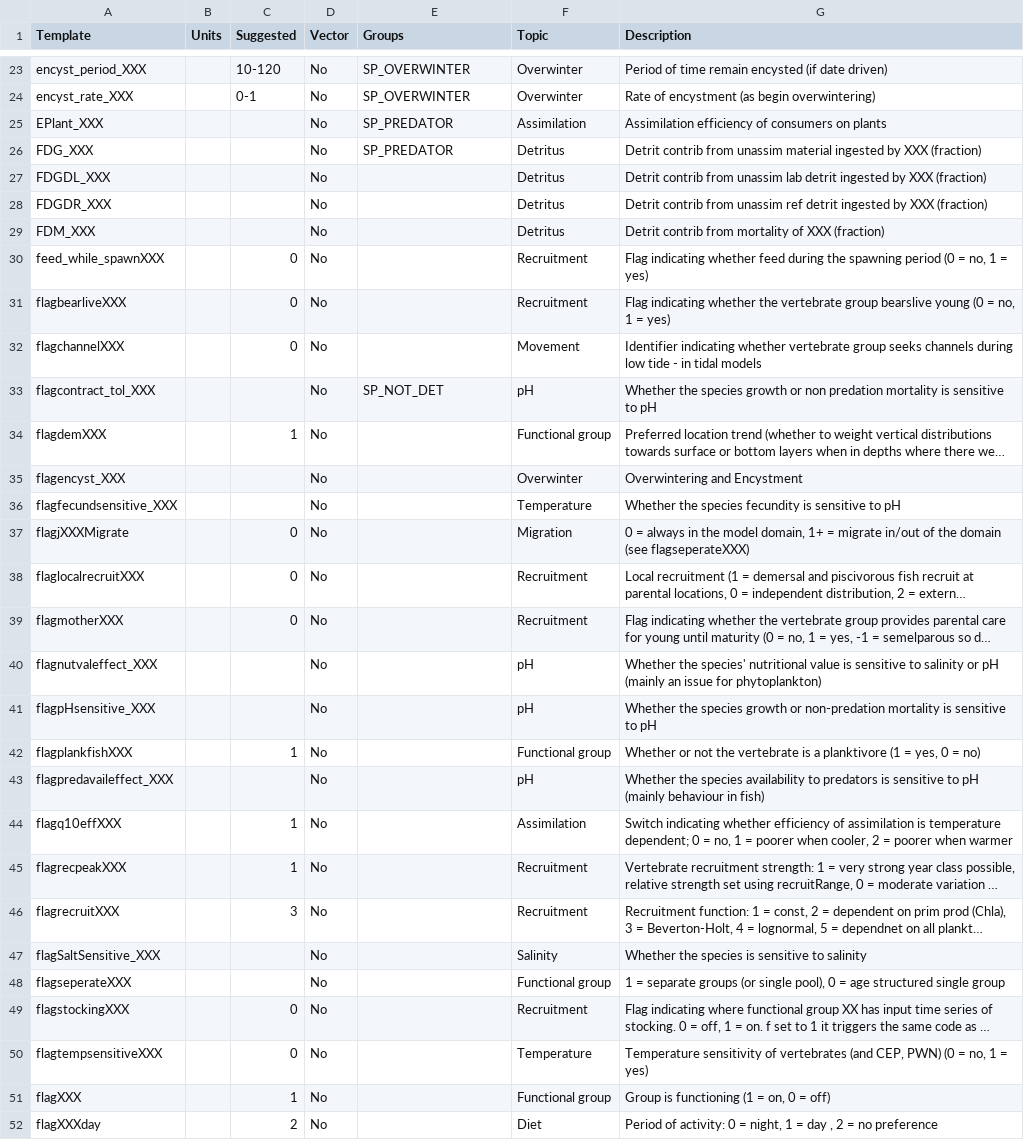
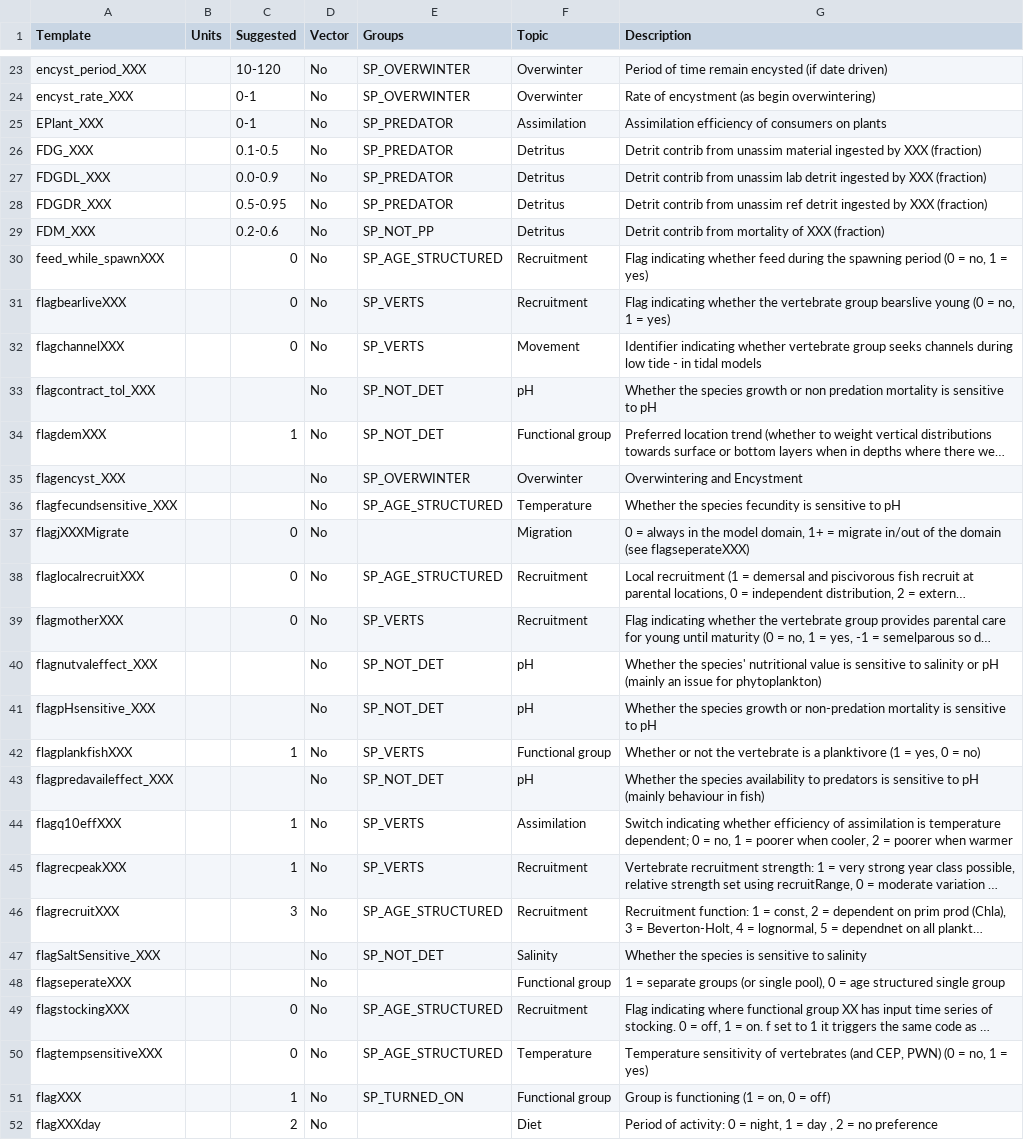
Before and after one commit to Atlantis-Ecosystem-Model/shinyrAtlantis, a CSV file: inst/extdata/grpTemplates.csv, drawn as a sheet; only a part is shown, gaps mark what is left out; long unchanged cells end in …; the diff covers the shown part only; the diff names each change by its address in the sheet, - before the commit and + after, or states it on an @@ line.

```diff
--- a/inst/extdata/grpTemplates.csv
+++ b/inst/extdata/grpTemplates.csv
-C25 (Suggested): (empty)
+C25 (Suggested): 0-1
-C26 (Suggested): (empty)
+C26 (Suggested): 0.1-0.5
-C27 (Suggested): (empty)
+C27 (Suggested): 0.0-0.9
-E27:E28 (Groups): (empty)
+E27:E28 (Groups): SP_PREDATOR
-C28 (Suggested): (empty)
+C28 (Suggested): 0.5-0.95
-C29 (Suggested): (empty)
+C29 (Suggested): 0.2-0.6
-E29 (Groups): (empty)
+E29 (Groups): SP_NOT_PP
-E30 (Groups): (empty)
+E30 (Groups): SP_AGE_STRUCTURED
-E31:E32 (Groups): (empty)
+E31:E32 (Groups): SP_VERTS
-E34 (Groups): (empty)
+E34 (Groups): SP_NOT_DET
-E35 (Groups): (empty)
+E35 (Groups): SP_OVERWINTER
-E36 (Groups): (empty)
+E36 (Groups): SP_AGE_STRUCTURED
-E38 (Groups): (empty)
+E38 (Groups): SP_AGE_STRUCTURED
-E39 (Groups): (empty)
+E39 (Groups): SP_VERTS
-E40:E41 (Groups): (empty)
+E40:E41 (Groups): SP_NOT_DET
-E42 (Groups): (empty)
+E42 (Groups): SP_VERTS
-E43 (Groups): (empty)
+E43 (Groups): SP_NOT_DET
-E44:E45 (Groups): (empty)
+E44:E45 (Groups): SP_VERTS
-E46 (Groups): (empty)
+E46 (Groups): SP_AGE_STRUCTURED
-E47 (Groups): (empty)
+E47 (Groups): SP_NOT_DET
-E49:E50 (Groups): (empty)
+E49:E50 (Groups): SP_AGE_STRUCTURED
-E51 (Groups): (empty)
+E51 (Groups): SP_TURNED_ON
```
Also changed, not shown: 27 edited cells elsewhere in this file, 1 other file.
